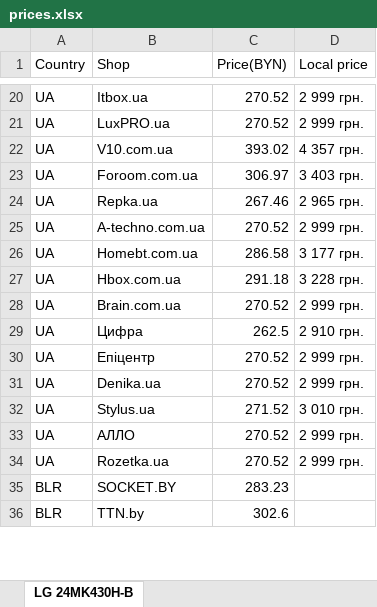
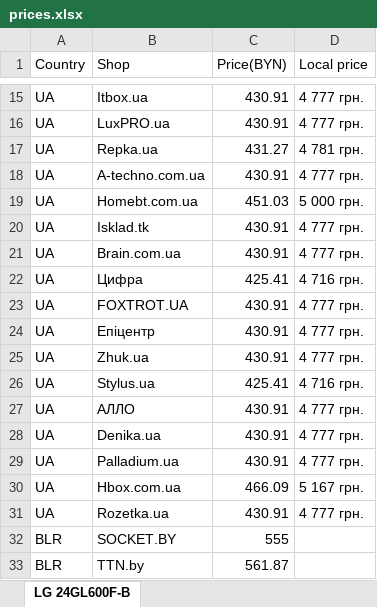
Before and after one commit to antonz7600/parser, an Excel workbook: prices.xlsx, sheet LG 24GL600F-B, drawn as a sheet; only a part is shown, gaps mark what is left out; values as stored, in another font and other column widths than the file's, no borders; removed rows and columns are numbered as before the commit, all else as after; the diff covers the shown part only; the diff names each change by its address in the sheet, - before the commit and + after, or states it on an @@ line.

```diff
--- a/prices.xlsx (sheet LG 24GL600F-B)
+++ b/prices.xlsx (sheet LG 24GL600F-B)
-sheet tab: LG 24MK430H-B
+sheet tab: LG 24GL600F-B
-C15:C16 (Price(BYN)): 270.52
+C15:C16 (Price(BYN)): 430.91
-D15:D16 (Local price): 2 999 грн.
+D15:D16 (Local price): 4 777 грн.
-row 22: UA | V10.com.ua | 393.02 | 4 357 грн.
-row 23: UA | Foroom.com.ua | 306.97 | 3 403 грн.
-C17 (Price(BYN)): 267.46
+C17 (Price(BYN)): 431.27
-D17 (Local price): 2 965 грн.
+D17 (Local price): 4 781 грн.
-C18 (Price(BYN)): 270.52
+C18 (Price(BYN)): 430.91
-D18 (Local price): 2 999 грн.
+D18 (Local price): 4 777 грн.
-C19 (Price(BYN)): 286.58
+C19 (Price(BYN)): 451.03
-D19 (Local price): 3 177 грн.
+D19 (Local price): 5 000 грн.
-row 27: UA | Hbox.com.ua | 291.18 | 3 228 грн.
+row 20: UA | Isklad.tk | 430.91 | 4 777 грн.
-C21 (Price(BYN)): 270.52
+C21 (Price(BYN)): 430.91
-D21 (Local price): 2 999 грн.
+D21 (Local price): 4 777 грн.
-C22 (Price(BYN)): 262.5
+C22 (Price(BYN)): 425.41
-D22 (Local price): 2 910 грн.
+D22 (Local price): 4 716 грн.
+row 23: UA | FOXTROT.UA | 430.91 | 4 777 грн.
-C24 (Price(BYN)): 270.52
+C24 (Price(BYN)): 430.91
-D24 (Local price): 2 999 грн.
+D24 (Local price): 4 777 грн.
-row 31: UA | Denika.ua | 270.52 | 2 999 грн.
+row 25: UA | Zhuk.ua | 430.91 | 4 777 грн.
-C26 (Price(BYN)): 271.52
+C26 (Price(BYN)): 425.41
-D26 (Local price): 3 010 грн.
+D26 (Local price): 4 716 грн.
-C27 (Price(BYN)): 270.52
+C27 (Price(BYN)): 430.91
-D27 (Local price): 2 999 грн.
+D27 (Local price): 4 777 грн.
+row 28: UA | Denika.ua | 430.91 | 4 777 грн.
+row 29: UA | Palladium.ua | 430.91 | 4 777 грн.
+row 30: UA | Hbox.com.ua | 466.09 | 5 167 грн.
-C31 (Price(BYN)): 270.52
+C31 (Price(BYN)): 430.91
-D31 (Local price): 2 999 грн.
+D31 (Local price): 4 777 грн.
-C32 (Price(BYN)): 283.23
+C32 (Price(BYN)): 555
-C33 (Price(BYN)): 302.6
+C33 (Price(BYN)): 561.87
```
Also changed, not shown: 12 added rows, 18 removed rows and 36 edited cells elsewhere in this sheet, 5 other files.
